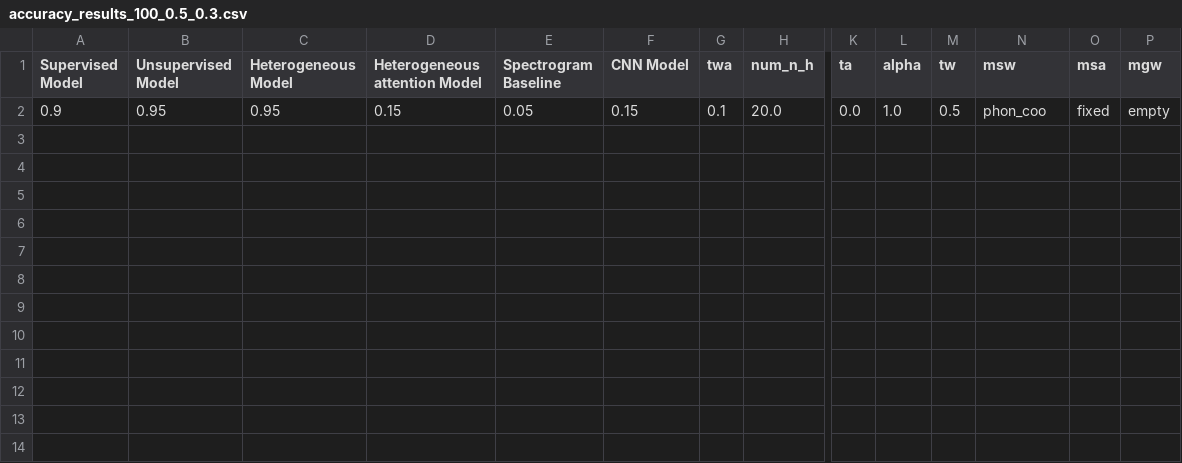
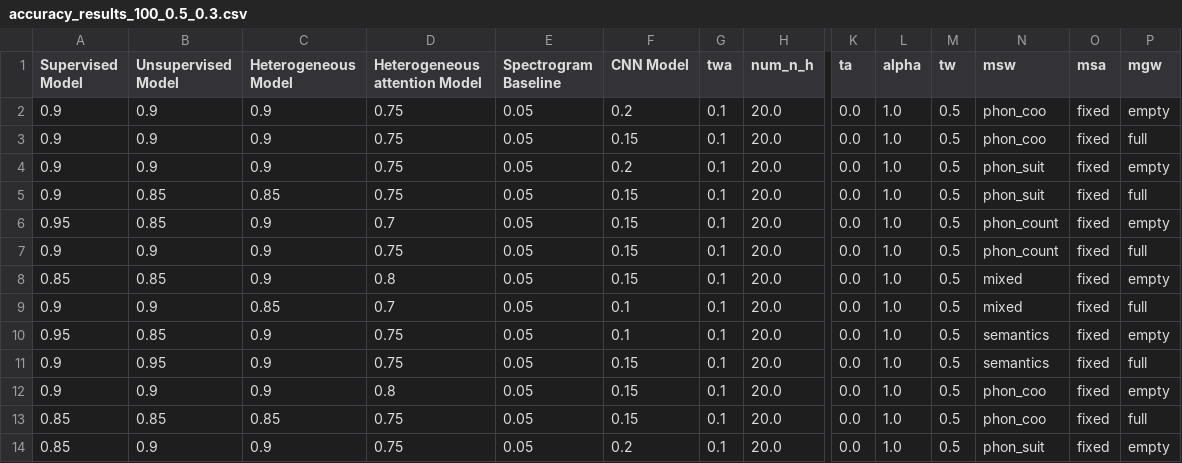
Before and after one commit to terrencetao/Acoustic_Linguistic_GNN, a CSV file: accuracy/accuracy_results_100_0.5_0.3.csv, drawn as a sheet; only a part is shown, gaps mark what is left out; addresses are those after the commit; rows hold the shown columns only; the diff names each change by its address in the sheet, - before the commit and + after, or states it on an @@ line.

```diff
--- a/accuracy/accuracy_results_100_0.5_0.3.csv
+++ b/accuracy/accuracy_results_100_0.5_0.3.csv
+row 2: 0.9 | 0.9 | 0.9 | 0.75 | 0.05 | 0.2 | 0.1 | 20.0 | 0.0 | 1.0 | 0.5 | phon_coo | fixed | empty
+row 3: 0.9 | 0.9 | 0.9 | 0.75 | 0.05 | 0.15 | 0.1 | 20.0 | 0.0 | 1.0 | 0.5 | phon_coo | fixed | full
+row 4: 0.9 | 0.9 | 0.9 | 0.75 | 0.05 | 0.2 | 0.1 | 20.0 | 0.0 | 1.0 | 0.5 | phon_suit | fixed | empty
+row 5: 0.9 | 0.85 | 0.85 | 0.75 | 0.05 | 0.15 | 0.1 | 20.0 | 0.0 | 1.0 | 0.5 | phon_suit | fixed | full
+row 6: 0.95 | 0.85 | 0.9 | 0.7 | 0.05 | 0.15 | 0.1 | 20.0 | 0.0 | 1.0 | 0.5 | phon_count | fixed | empty
+row 7: 0.9 | 0.9 | 0.9 | 0.75 | 0.05 | 0.15 | 0.1 | 20.0 | 0.0 | 1.0 | 0.5 | phon_count | fixed | full
+row 8: 0.85 | 0.85 | 0.9 | 0.8 | 0.05 | 0.15 | 0.1 | 20.0 | 0.0 | 1.0 | 0.5 | mixed | fixed | empty
+row 9: 0.9 | 0.9 | 0.85 | 0.7 | 0.05 | 0.1 | 0.1 | 20.0 | 0.0 | 1.0 | 0.5 | mixed | fixed | full
+row 10: 0.95 | 0.85 | 0.9 | 0.75 | 0.05 | 0.1 | 0.1 | 20.0 | 0.0 | 1.0 | 0.5 | semantics | fixed | empty
-C11 (Heterogeneous Model): 0.95
+C11 (Heterogeneous Model): 0.9
-D11 (Heterogeneous attention Model): 0.15
+D11 (Heterogeneous attention Model): 0.75
-N11 (msw): phon_coo
+N11 (msw): semantics
-P11 (mgw): empty
+P11 (mgw): full
+row 12: 0.9 | 0.9 | 0.9 | 0.8 | 0.05 | 0.15 | 0.1 | 20.0 | 0.0 | 1.0 | 0.5 | phon_coo | fixed | empty
+row 13: 0.85 | 0.85 | 0.85 | 0.75 | 0.05 | 0.15 | 0.1 | 20.0 | 0.0 | 1.0 | 0.5 | phon_coo | fixed | full
+row 14: 0.85 | 0.9 | 0.9 | 0.75 | 0.05 | 0.2 | 0.1 | 20.0 | 0.0 | 1.0 | 0.5 | phon_suit | fixed | empty
```
Also changed, not shown: 7 other files.
